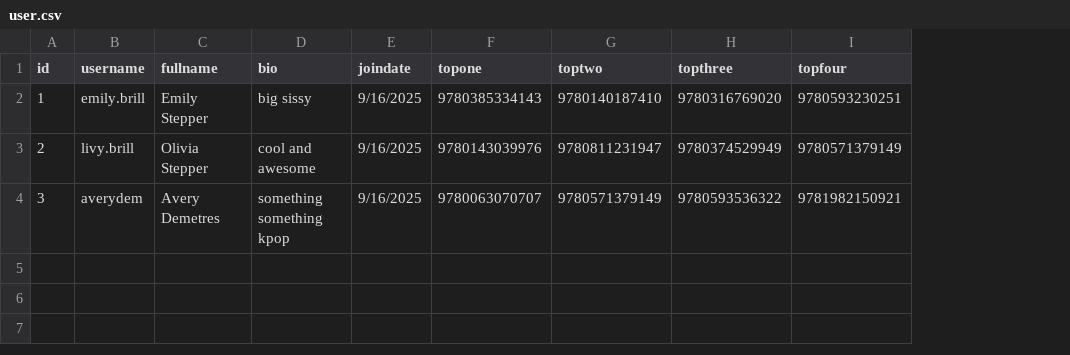
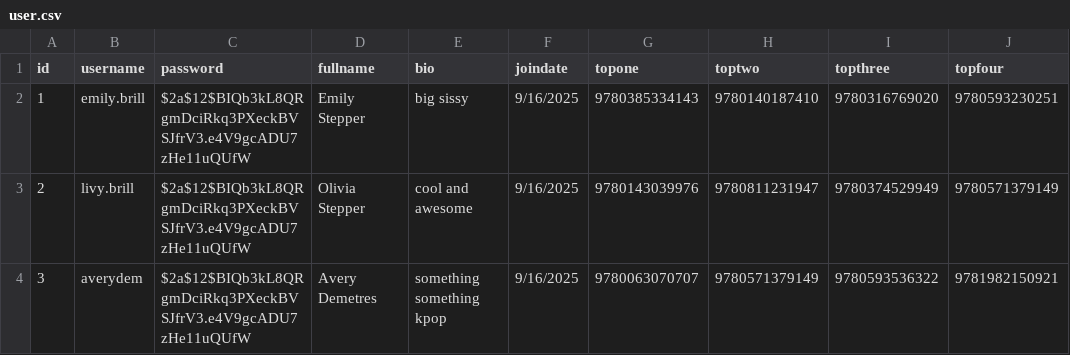
Before and after one commit to stepper1029/booky, a CSV file: backend/data-loader/user.csv, drawn as a sheet; the diff names each change by its address in the sheet, - before the commit and + after, or states it on an @@ line.

```diff
--- a/backend/data-loader/user.csv
+++ b/backend/data-loader/user.csv
+column C (password), rows 2-4: all $2a$12$BIQb3kL8QRgmDciRkq3PXeckBVSJfrV3.e4V9gcADU7zHe11uQUfW
```
Also changed, not shown: 31 other files.
